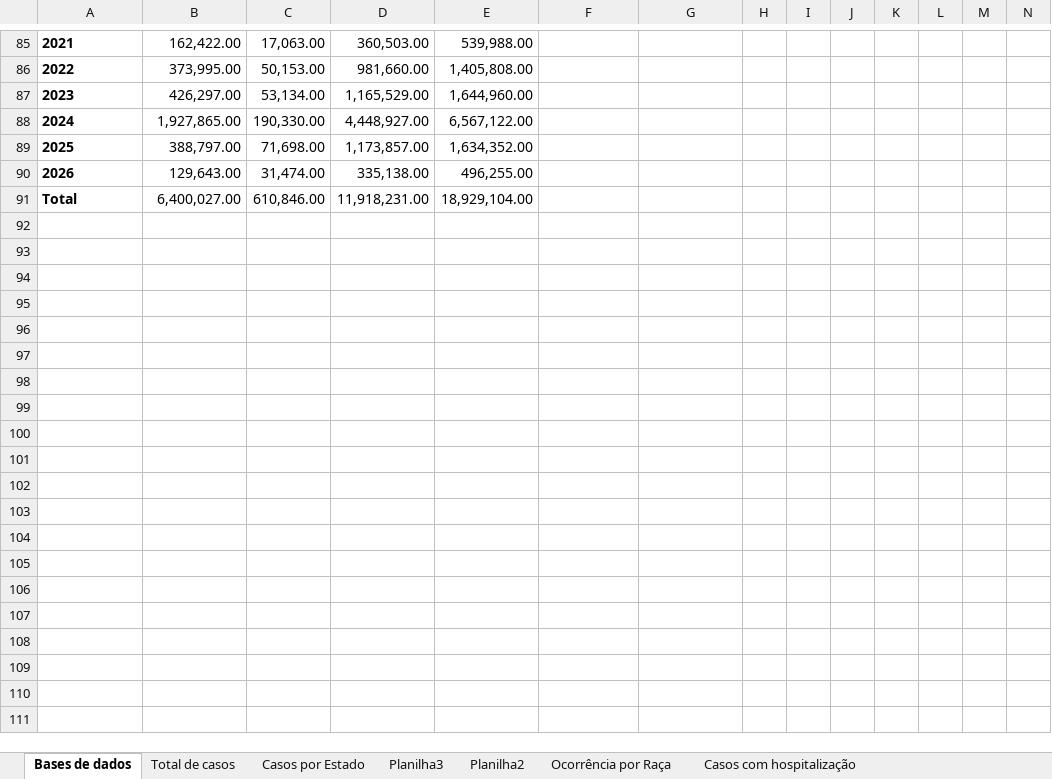
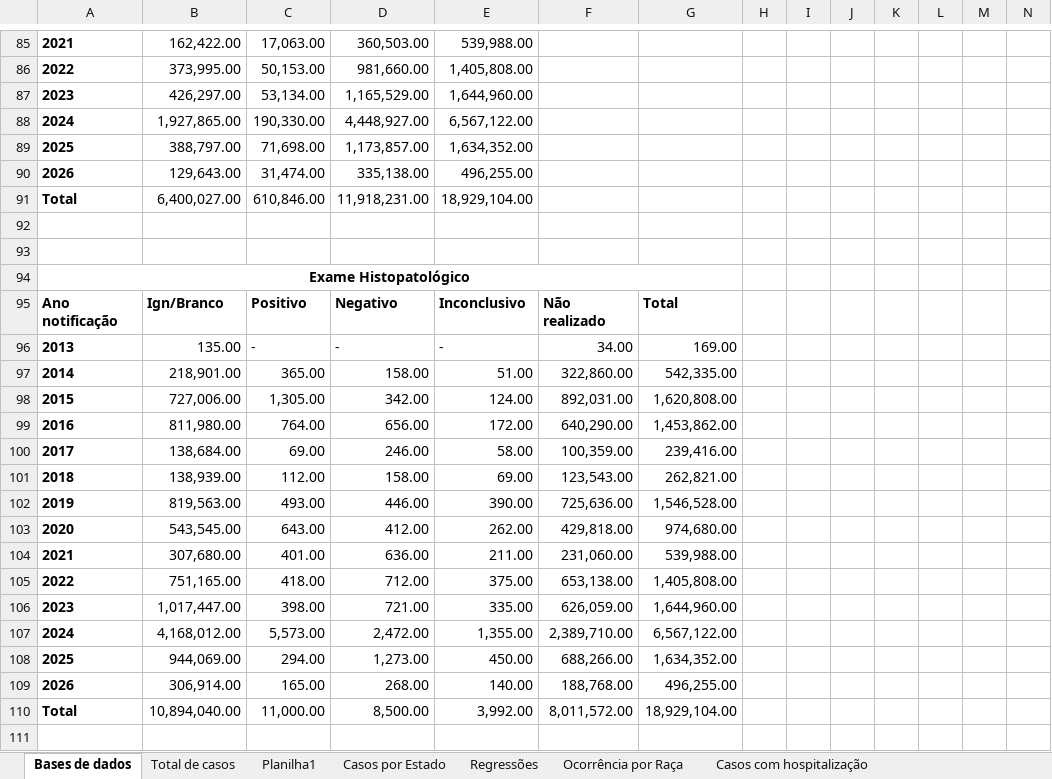
Before and after one commit to Henryttwoshoes/Python, an Excel workbook: Planilhas de Analise de Dados/Analise Casos de Dengue ao longo dos anos.xlsx, sheet Bases de dados, drawn as a sheet; only a part is shown, gaps mark what is left out; values as stored, in another font and other column widths than the file's, no borders; rows hold the shown columns only; the diff covers the shown part only; the diff names each change by its address in the sheet, - before the commit and + after, or states it on an @@ line.

```diff
--- a/Planilhas de Analise de Dados/Analise Casos de Dengue ao longo dos anos.xlsx (sheet Bases de dados)
+++ b/Planilhas de Analise de Dados/Analise Casos de Dengue ao longo dos anos.xlsx (sheet Bases de dados)
-sheet tab: Planilha3
-sheet tab: Planilha2
+sheet tab: Planilha1
+sheet tab: Regressões
+row 92: (empty)
+row 93: (empty)
+row 94: Exame Histopatológico
+row 95: Ano notificação | Ign/Branco | Positivo | Negativo | Inconclusivo | Não realizado | Total
+row 96: 2013 | 135.00 | - | - | - | 34.00 | 169.00
+row 97: 2014 | 218,901.00 | 365.00 | 158.00 | 51.00 | 322,860.00 | 542,335.00
+row 98: 2015 | 727,006.00 | 1,305.00 | 342.00 | 124.00 | 892,031.00 | 1,620,808.00
+row 99: 2016 | 811,980.00 | 764.00 | 656.00 | 172.00 | 640,290.00 | 1,453,862.00
+row 100: 2017 | 138,684.00 | 69.00 | 246.00 | 58.00 | 100,359.00 | 239,416.00
+row 101: 2018 | 138,939.00 | 112.00 | 158.00 | 69.00 | 123,543.00 | 262,821.00
+row 102: 2019 | 819,563.00 | 493.00 | 446.00 | 390.00 | 725,636.00 | 1,546,528.00
+row 103: 2020 | 543,545.00 | 643.00 | 412.00 | 262.00 | 429,818.00 | 974,680.00
+row 104: 2021 | 307,680.00 | 401.00 | 636.00 | 211.00 | 231,060.00 | 539,988.00
+row 105: 2022 | 751,165.00 | 418.00 | 712.00 | 375.00 | 653,138.00 | 1,405,808.00
+row 106: 2023 | 1,017,447.00 | 398.00 | 721.00 | 335.00 | 626,059.00 | 1,644,960.00
+row 107: 2024 | 4,168,012.00 | 5,573.00 | 2,472.00 | 1,355.00 | 2,389,710.00 | 6,567,122.00
+row 108: 2025 | 944,069.00 | 294.00 | 1,273.00 | 450.00 | 688,266.00 | 1,634,352.00
+row 109: 2026 | 306,914.00 | 165.00 | 268.00 | 140.00 | 188,768.00 | 496,255.00
+row 110: Total | 10,894,040.00 | 11,000.00 | 8,500.00 | 3,992.00 | 8,011,572.00 | 18,929,104.00
+row 111: (empty)
```
Also changed, not shown: 45 added rows elsewhere in this sheet, hidden cells, charts or pictures, 40 other files.
